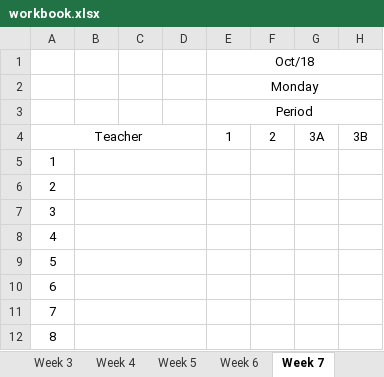
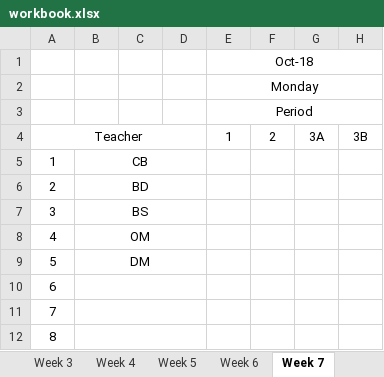
Before and after one commit to tumugh/cs2043-project, an Excel workbook: workbook/workbook.xlsx, sheet Week 7, drawn as a sheet; only a part is shown; values as stored, in another font and other column widths than the file's, no borders; the diff names each change by its address in the sheet, - before the commit and + after, or states it on an @@ line.

```diff
--- a/workbook/workbook.xlsx (sheet Week 7)
+++ b/workbook/workbook.xlsx (sheet Week 7)
-E1 (Monday): Oct/18
+E1 (Monday): Oct-18
-B5: (empty)
+B5: CB
-B6: (empty)
+B6: BD
-B7: (empty)
+B7: BS
-B8: (empty)
+B8: OM
-B9: (empty)
+B9: DM
```
Also changed, not shown: sheet Week 1, sheet Week 16, sheet Week 9, sheet Week 2, sheet Week 4, sheet Week 5, 13 more sheets, 12 other files.
